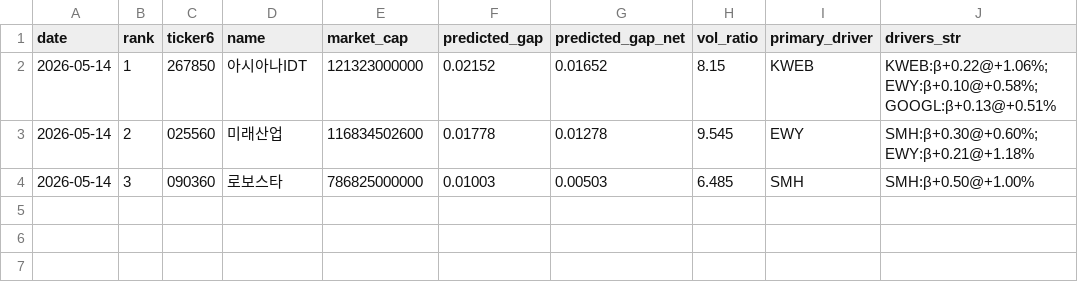
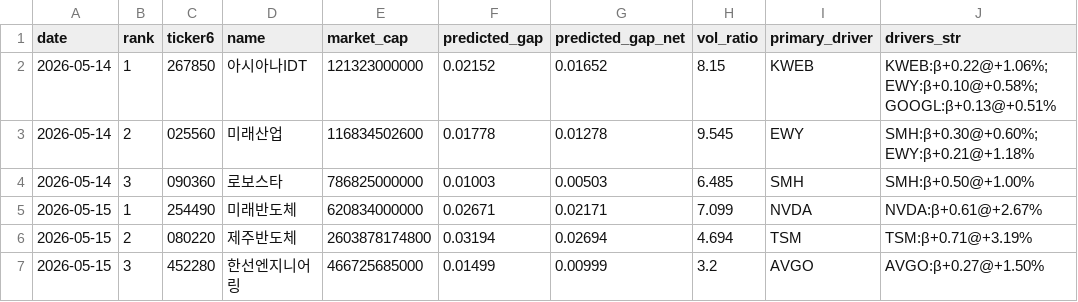
Before and after one commit to melingo-o/danta-screener, a CSV file: data/journal/picks.csv, drawn as a sheet; the diff names each change by its address in the sheet, - before the commit and + after, or states it on an @@ line.

```diff
--- a/data/journal/picks.csv
+++ b/data/journal/picks.csv
+row 5: 2026-05-15 | 1 | 254490 | 미래반도체 | 620834000000 | 0.02671 | 0.02171 | 7.099 | NVDA | NVDA:β+0.61@+2.67%
+row 6: 2026-05-15 | 2 | 080220 | 제주반도체 | 2603878174800 | 0.03194 | 0.02694 | 4.694 | TSM | TSM:β+0.71@+3.19%
+row 7: 2026-05-15 | 3 | 452280 | 한선엔지니어링 | 466725685000 | 0.01499 | 0.00999 | 3.2 | AVGO | AVGO:β+0.27@+1.50%
```
Also changed, not shown: data/picking_universe.csv, 2 other files.
